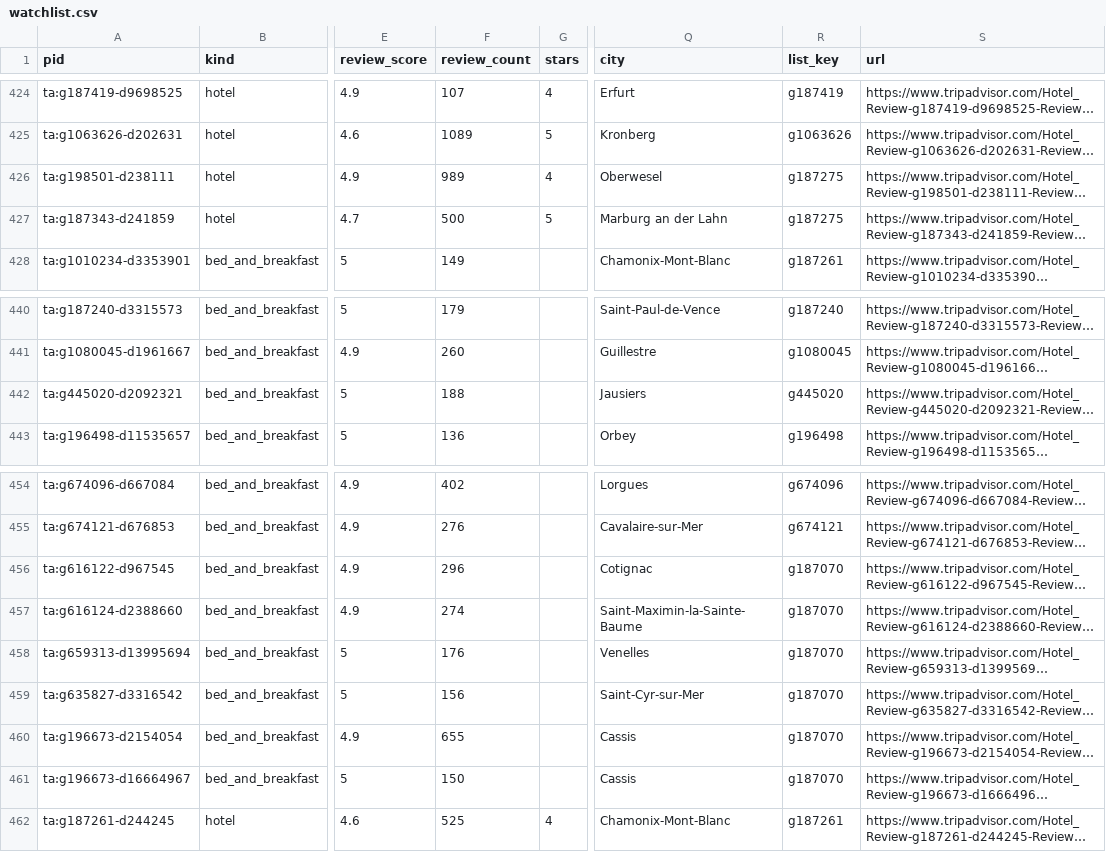
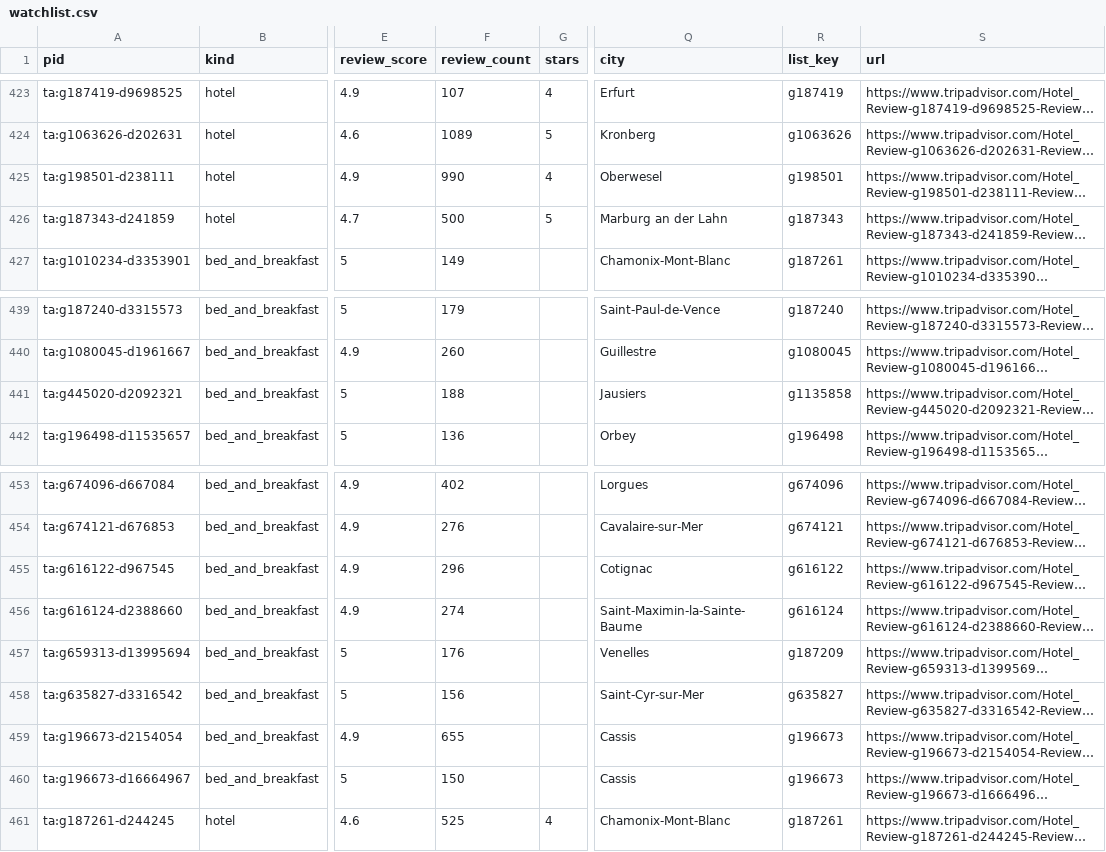
Before and after one commit to ChambaPie/hotel-price-scraper, a CSV file: data/watchlist.csv, drawn as a sheet; only a part is shown, gaps mark what is left out; long unchanged cells end in …; addresses are those after the commit; the diff covers the shown part only; the diff names each change by its address in the sheet, - before the commit and + after, or states it on an @@ line.

```diff
--- a/data/watchlist.csv
+++ b/data/watchlist.csv
-F425 (review_count): 989
+F425 (review_count): 990
-R425 (list_key): g187275
+R425 (list_key): g198501
-R426 (list_key): g187275
+R426 (list_key): g187343
-R441 (list_key): g445020
+R441 (list_key): g1135858
-R455 (list_key): g187070
+R455 (list_key): g616122
-R456 (list_key): g187070
+R456 (list_key): g616124
-R457 (list_key): g187070
+R457 (list_key): g187209
-R458 (list_key): g187070
+R458 (list_key): g635827
-R459:R460 (list_key): g187070
+R459:R460 (list_key): g196673
```
Also changed, not shown: 1 added row, 1 removed row and 17 edited cells elsewhere in this file, 3 other files.
